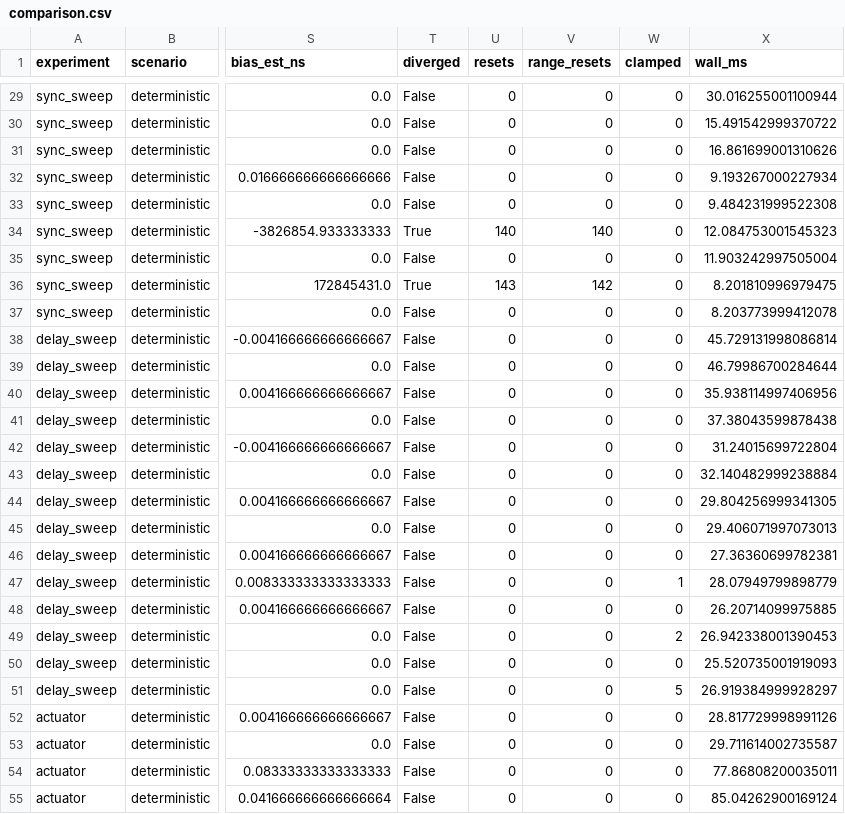
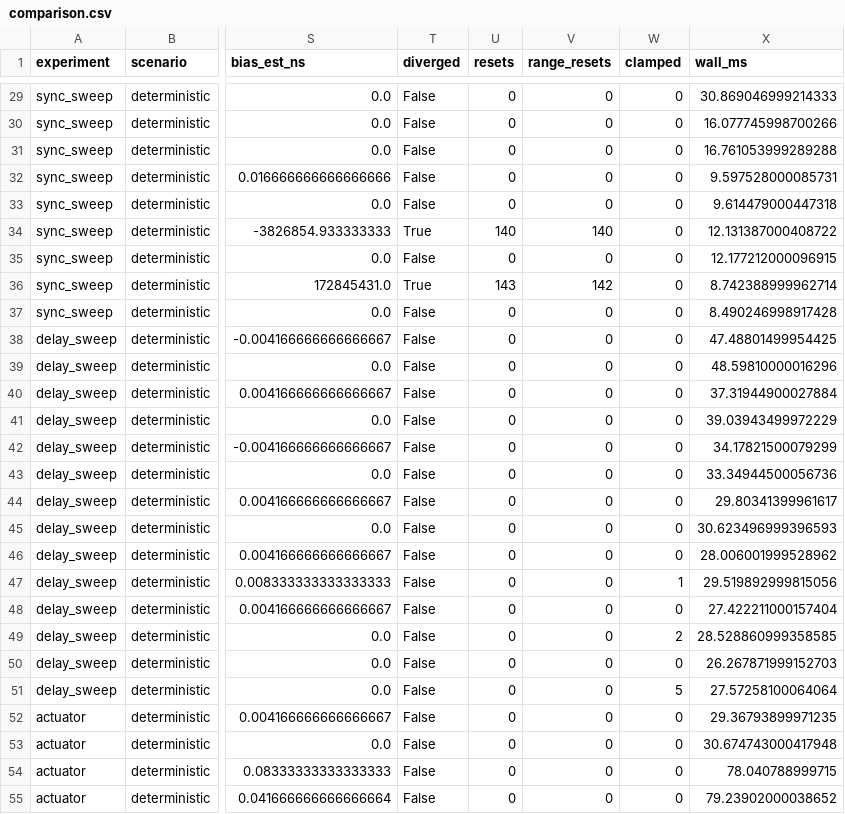
Before and after one commit to mastupristi/PTP_sim, a CSV file: results/comparison.csv, drawn as a sheet; only a part is shown, gaps mark what is left out; the diff covers the shown part only; the diff names each change by its address in the sheet, - before the commit and + after, or states it on an @@ line.

```diff
--- a/results/comparison.csv
+++ b/results/comparison.csv
-X29 (wall_ms): 30.016255001100944
+X29 (wall_ms): 30.869046999214333
-X30 (wall_ms): 15.491542999370722
+X30 (wall_ms): 16.077745998700266
-X31 (wall_ms): 16.861699001310626
+X31 (wall_ms): 16.761053999289288
-X32 (wall_ms): 9.193267000227934
+X32 (wall_ms): 9.597528000085731
-X33 (wall_ms): 9.484231999522308
+X33 (wall_ms): 9.614479000447318
-X34 (wall_ms): 12.084753001545323
+X34 (wall_ms): 12.131387000408722
-X35 (wall_ms): 11.903242997505004
+X35 (wall_ms): 12.177212000096915
-X36 (wall_ms): 8.201810996979475
+X36 (wall_ms): 8.742388999962714
-X37 (wall_ms): 8.203773999412078
+X37 (wall_ms): 8.490246998917428
-X38 (wall_ms): 45.729131998086814
+X38 (wall_ms): 47.48801499954425
-X39 (wall_ms): 46.79986700284644
+X39 (wall_ms): 48.59810000016296
-X40 (wall_ms): 35.938114997406956
+X40 (wall_ms): 37.31944900027884
-X41 (wall_ms): 37.38043599878438
+X41 (wall_ms): 39.03943499972229
-X42 (wall_ms): 31.24015699722804
+X42 (wall_ms): 34.17821500079299
-X43 (wall_ms): 32.140482999238884
+X43 (wall_ms): 33.34944500056736
-X44 (wall_ms): 29.804256999341305
+X44 (wall_ms): 29.80341399961617
-X45 (wall_ms): 29.406071997073013
+X45 (wall_ms): 30.623496999396593
-X46 (wall_ms): 27.36360699782381
+X46 (wall_ms): 28.006001999528962
-X47 (wall_ms): 28.07949799898779
+X47 (wall_ms): 29.519892999815056
-X48 (wall_ms): 26.20714099975885
+X48 (wall_ms): 27.422211000157404
-X49 (wall_ms): 26.942338001390453
+X49 (wall_ms): 28.528860999358585
-X50 (wall_ms): 25.520735001919093
+X50 (wall_ms): 26.267871999152703
-X51 (wall_ms): 26.919384999928297
+X51 (wall_ms): 27.57258100064064
-X52 (wall_ms): 28.817729998991126
+X52 (wall_ms): 29.36793899971235
-X53 (wall_ms): 29.711614002735587
+X53 (wall_ms): 30.674743000417948
-X54 (wall_ms): 77.86808200035011
+X54 (wall_ms): 78.040788999715
-X55 (wall_ms): 85.04262900169124
+X55 (wall_ms): 79.23902000038652
```
Also changed, not shown: 45 edited cells elsewhere in this file, 9 other files.
